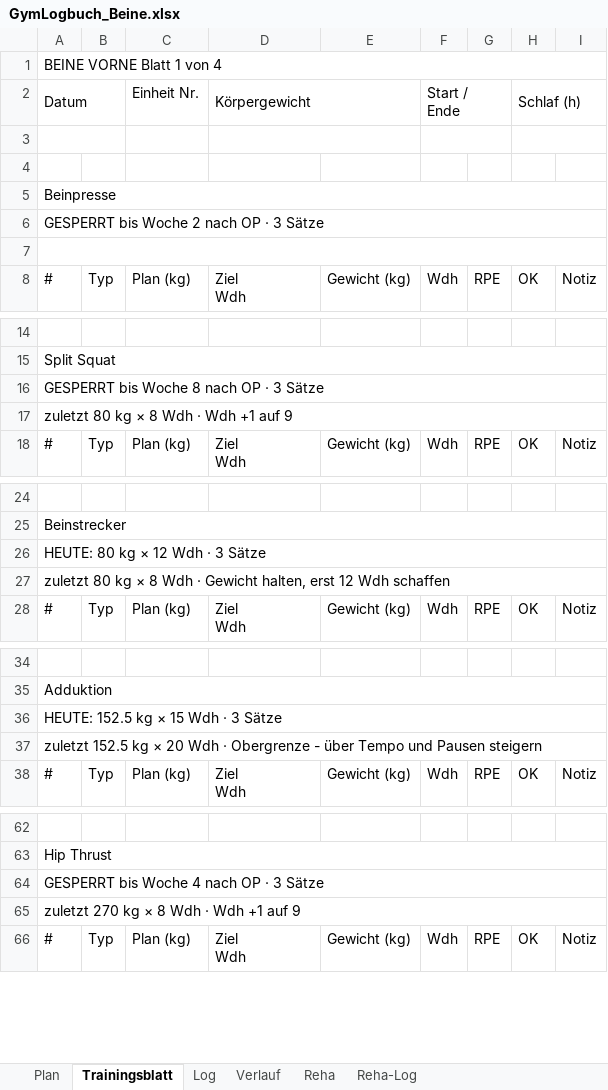
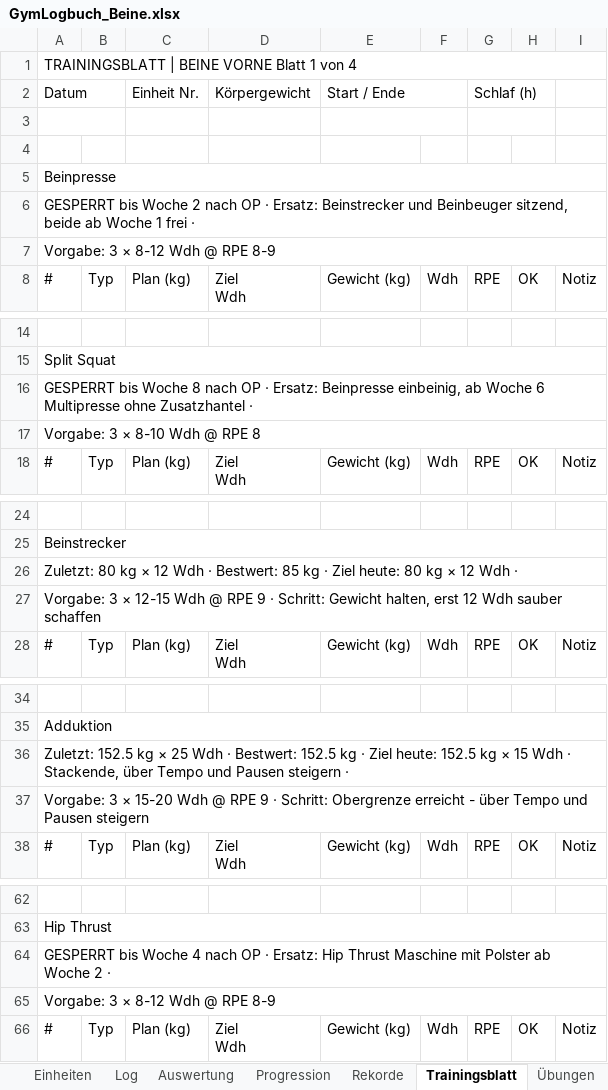
Before and after one commit to Ghostburaq/Burak, an Excel workbook: gym/GymLogbuch_Beine.xlsx, sheet Trainingsblatt, drawn as a sheet; only a part is shown, gaps mark what is left out; values as stored, in another font and other column widths than the file's, no cell formats; conditional formats not drawn; the diff covers the shown part only; the diff names each change by its address in the sheet, - before the commit and + after, or states it on an @@ line.

```diff
--- a/gym/GymLogbuch_Beine.xlsx (sheet Trainingsblatt)
+++ b/gym/GymLogbuch_Beine.xlsx (sheet Trainingsblatt)
-sheet tab: Reha
+sheet tab: Einheiten
+sheet tab: Auswertung
+sheet tab: Progression
+sheet tab: Rekorde
+sheet tab: Übungen
@@ sheet tab order changed: Einheiten | Log | Auswertung | Progression | Rekorde | Trainingsblatt | Übungen @@
-A1: BEINE VORNE Blatt 1 von 4
+A1: TRAININGSBLATT | BEINE VORNE Blatt 1 von 4
-D2:E2 merged
-E2: (empty)
+E2: Start / Ende
+E2:F2 merged
-F2: Start / Ende
+F2: (empty)
-F2:G2 merged
-G2: (empty)
+G2: Schlaf (h)
+G2:H2 merged
-H2: Schlaf (h)
+H2: (empty)
-H2:I2 merged
-D3:E3 merged
+E3:F3 merged
-F3:G3 merged
+G3:H3 merged
-H3:I3 merged
-A6: …OP · 3 Sätze
+A6: …OP · Ersatz: Beinstrecker und Beinbeuger sitzend, beide ab Woche 1 frei ·
-A7: (empty)
+A7: Vorgabe: 3 × 8-12 Wdh @ RPE 8-9
-A16: …OP · 3 Sätze
+A16: …OP · Ersatz: Beinpresse einbeinig, ab Woche 6 Multipresse ohne Zusatzhantel ·
-A17: zuletzt 80 kg × 8 Wdh · Wdh +1 auf 9
+A17: Vorgabe: 3 × 8-10 Wdh @ RPE 8
-A26: HEUTE: 80 kg × 12 Wdh · 3 Sätze
+A26: Zuletzt: 80 kg × 12 Wdh · Bestwert: 85 kg · Ziel heute: 80 kg × 12 Wdh ·
-A27: zuletzt 80 kg × 8 Wdh · Gewicht halten, erst 12 Wdh schaffen
+A27: Vorgabe: 3 × 12-15 Wdh @ RPE 9 · Schritt: Gewicht halten, erst 12 Wdh sauber schaffen
-A36: HEUTE: 152.5 kg × 15 Wdh · 3 Sätze
+A36: Zuletzt: 152.5 kg × 25 Wdh · Bestwert: 152.5 kg · Ziel heute: 152.5 kg × 15 Wdh · Stackende, über Tempo und Pausen steigern ·
-A37: zuletzt 152.5 kg × 20 Wdh · Obergrenze - über…
+A37: Vorgabe: 3 × 15-20 Wdh @ RPE 9 · Schritt: Obergrenze erreicht - über…
-A64: …OP · 3 Sätze
+A64: …OP · Ersatz: Hip Thrust Maschine mit Polster ab Woche 2 ·
-A65: zuletzt 270 kg × 8 Wdh · Wdh +1 auf 9
+A65: Vorgabe: 3 × 8-12 Wdh @ RPE 8-9
```
Also changed, not shown: 97 edited cells and merged cells elsewhere in this sheet, sheet Start, sheet Reha-Log, sheet Reha-Modus, sheet Log, other sheet tabs, cell formats, formulas that keep their value, charts or pictures, gym/GymLogbuch_Beine_PreOP.xlsx, 4 other files.
